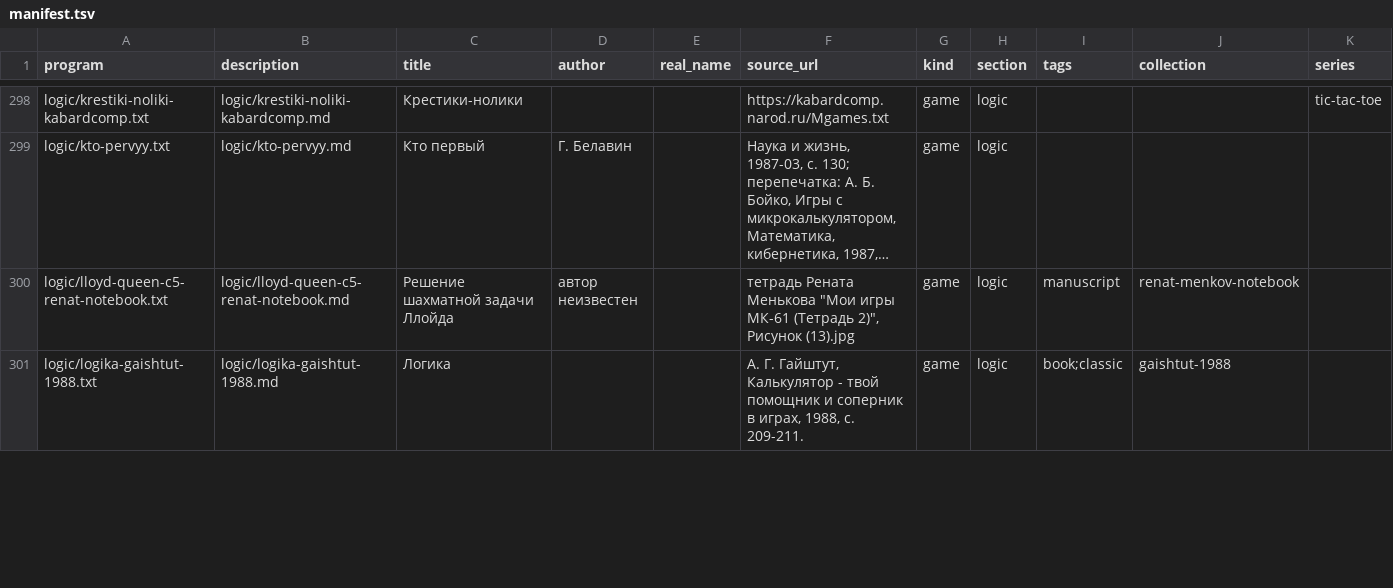
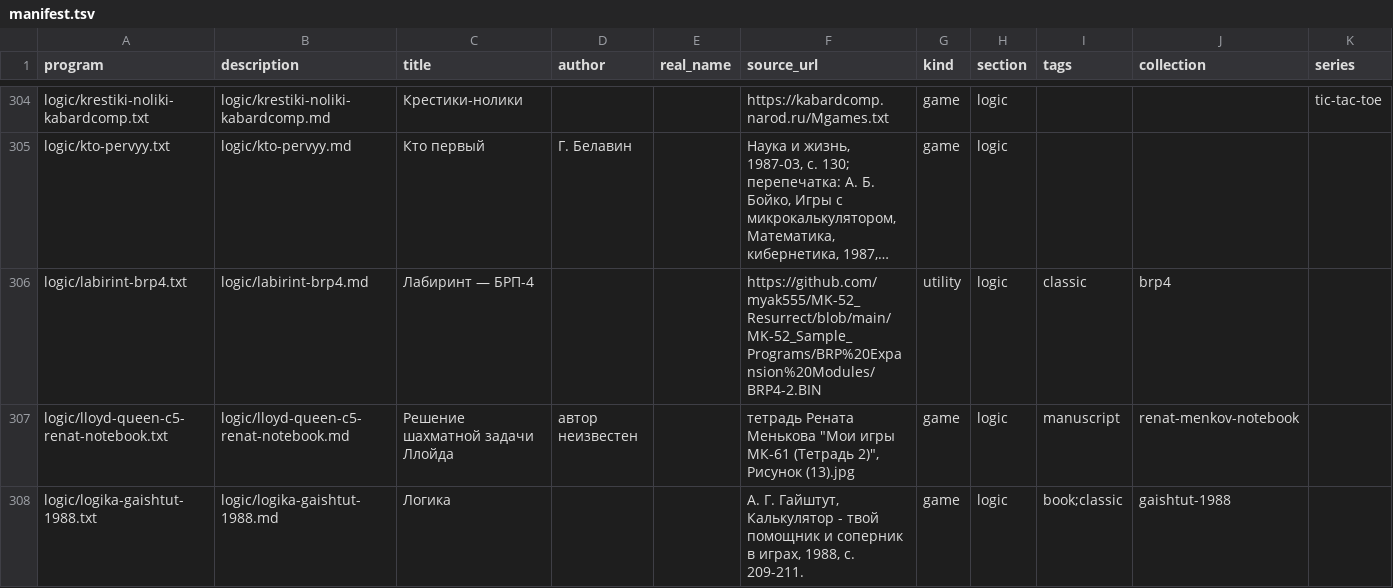
Before and after one commit to bolknote/MKPro, a TSV file: games/manifest.tsv, drawn as a sheet; only a part is shown, gaps mark what is left out; long unchanged cells end in …; the diff covers the shown part only; the diff names each change by its address in the sheet, - before the commit and + after, or states it on an @@ line.

Commit message:
Import missing BRP-4 games and recreational programs

```diff
--- a/games/manifest.tsv
+++ b/games/manifest.tsv
+row 306: logic/labirint-brp4.txt | logic/labirint-brp4.md | Лабиринт — БРП-4 |  |  | https://github.com/myak555/MK-52_Resurrect/blob/main/MK-52_Sample_Programs/BRP%20Expansion%20Modules/BRP4-2.BIN | utility | logic | classic | brp4
```
Also changed, not shown: 14 added rows and 5 edited cells elsewhere in this file, 40 other files.
